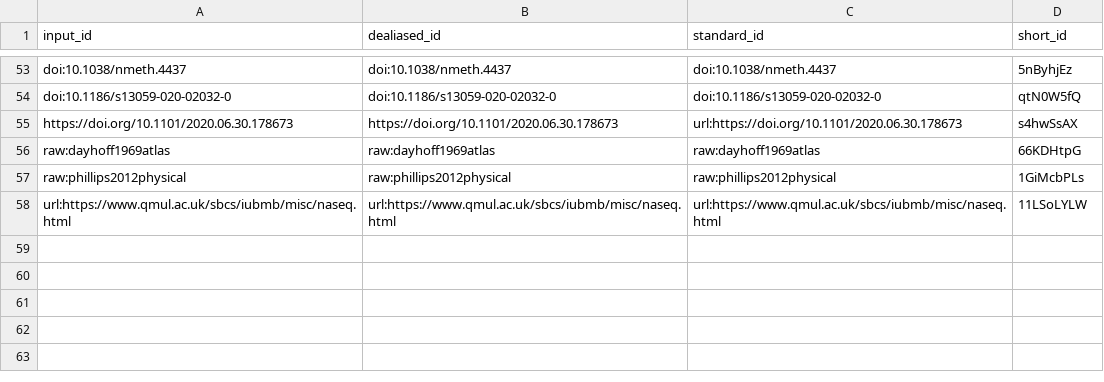
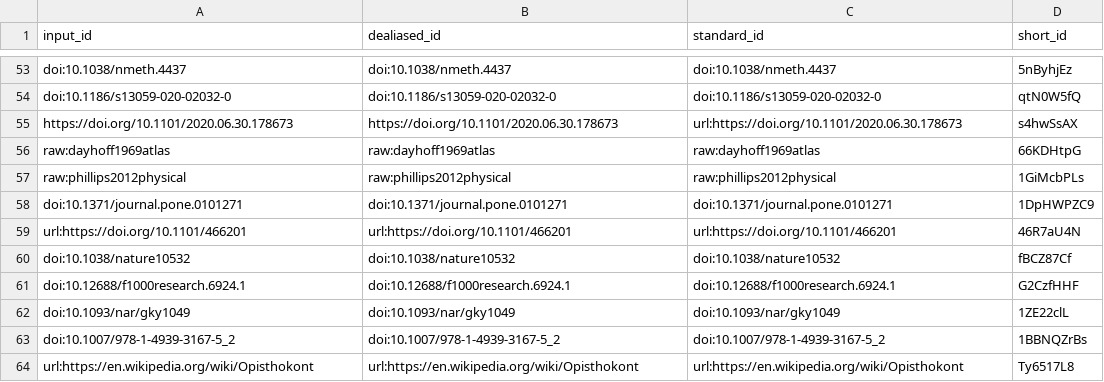
Before and after one commit to czbiohub/de-novo-orthology-paper, a TSV file: citations.tsv, drawn as a sheet; only a part is shown, gaps mark what is left out; removed rows and columns are numbered as before the commit, all else as after; the diff names each change by its address in the sheet, - before the commit and + after, or states it on an @@ line.

Commit message:
Merge pull request #77 from czbiohub/olgabot/fix-figure-order [ci skip]
This build is based on
https://github.com/czbiohub/kmer-homology-paper/commit/12e6c10a2ed2ec12fcd64e8cb52c5de0e58b1c5b.

This commit was created by the following CI build and job:
https://github.com/czbiohub/kmer-homology-paper/commit/12e6c10a2ed2ec12fcd64e8cb52c5de0e58b1c5b/checks
https://github.com/czbiohub/kmer-homology-paper/runs/392836451

```diff
--- a/citations.tsv
+++ b/citations.tsv
-row 58: url:https://www.qmul.ac.uk/sbcs/iubmb/misc/naseq.html | url:https://www.qmul.ac.uk/sbcs/iubmb/misc/naseq.html | url:https://www.qmul.ac.uk/sbcs/iubmb/misc/naseq.html | 11LSoLYLW
+row 58: doi:10.1371/journal.pone.0101271 | doi:10.1371/journal.pone.0101271 | doi:10.1371/journal.pone.0101271 | 1DpHWPZC9
+row 59: url:https://doi.org/10.1101/466201 | url:https://doi.org/10.1101/466201 | url:https://doi.org/10.1101/466201 | 46R7aU4N
+row 60: doi:10.1038/nature10532 | doi:10.1038/nature10532 | doi:10.1038/nature10532 | fBCZ87Cf
+row 61: doi:10.12688/f1000research.6924.1 | doi:10.12688/f1000research.6924.1 | doi:10.12688/f1000research.6924.1 | G2CzfHHF
+row 62: doi:10.1093/nar/gky1049 | doi:10.1093/nar/gky1049 | doi:10.1093/nar/gky1049 | 1ZE22clL
+row 63: doi:10.1007/978-1-4939-3167-5_2 | doi:10.1007/978-1-4939-3167-5_2 | doi:10.1007/978-1-4939-3167-5_2 | 1BBNQZrBs
+row 64: url:https://en.wikipedia.org/wiki/Opisthokont | url:https://en.wikipedia.org/wiki/Opisthokont | url:https://en.wikipedia.org/wiki/Opisthokont | Ty6517L8
```
Also changed, not shown: 7 other files.
